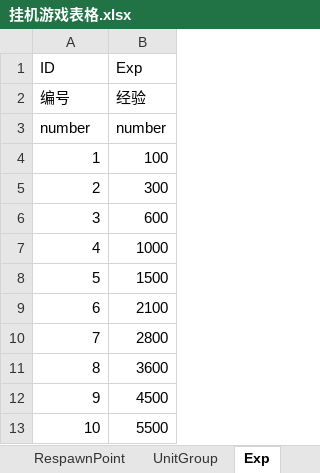
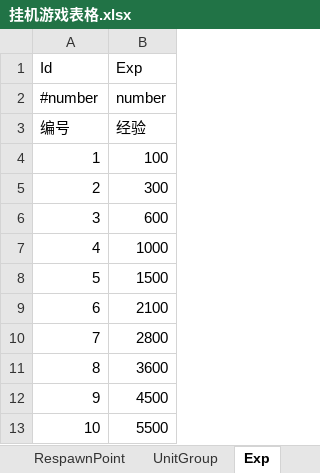
Before and after one commit to ddiay/go-xlsx2code, an Excel workbook: 挂机游戏表格.xlsx, sheet Exp, drawn as a sheet; values as stored, in another font and other column widths than the file's, no borders; removed rows and columns are numbered as before the commit, all else as after; the diff names each change by its address in the sheet, - before the commit and + after, or states it on an @@ line.

```diff
--- a/挂机游戏表格.xlsx (sheet Exp)
+++ b/挂机游戏表格.xlsx (sheet Exp)
-A1: ID
+A1: Id
+row 2: #number | number
-row 3: number | number
```
Also changed, not shown: sheet RespawnPoint, sheet Scene, sheet UnitGroup, sheet Skin, sheet Unit, sheet CharacterClass, 3 other files.
